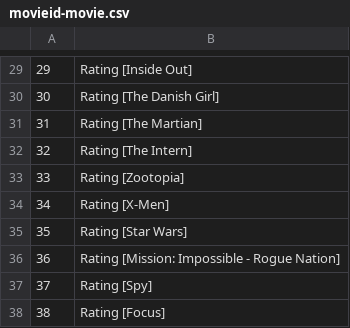
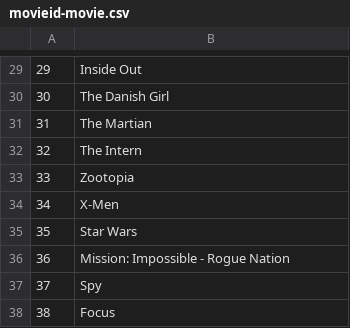
Before and after one commit to codepenman/simple-recommender-system, a CSV file: resources/data_sets/movieid-movie.csv, drawn as a sheet; only a part is shown, gaps mark what is left out; the diff covers the shown part only.

```diff
--- a/resources/data_sets/movieid-movie.csv
+++ b/resources/data_sets/movieid-movie.csv
@@ -29,10 +29,10 @@
-29,Rating [Inside Out]
-30,Rating [The Danish Girl]
-31,Rating [The Martian]
-32,Rating [The Intern]
-33,Rating [Zootopia]
-34,Rating [X-Men]
-35,Rating [Star Wars]
-36,Rating [Mission: Impossible - Rogue Nation]
-37,Rating [Spy]
-38,Rating [Focus]
+29,Inside Out
+30,The Danish Girl
+31,The Martian
+32,The Intern
+33,Zootopia
+34,X-Men
+35,Star Wars
+36,Mission: Impossible - Rogue Nation
+37,Spy
+38,Focus
```
Also changed, not shown: 28 edited cells elsewhere in this file, 1 other file.
